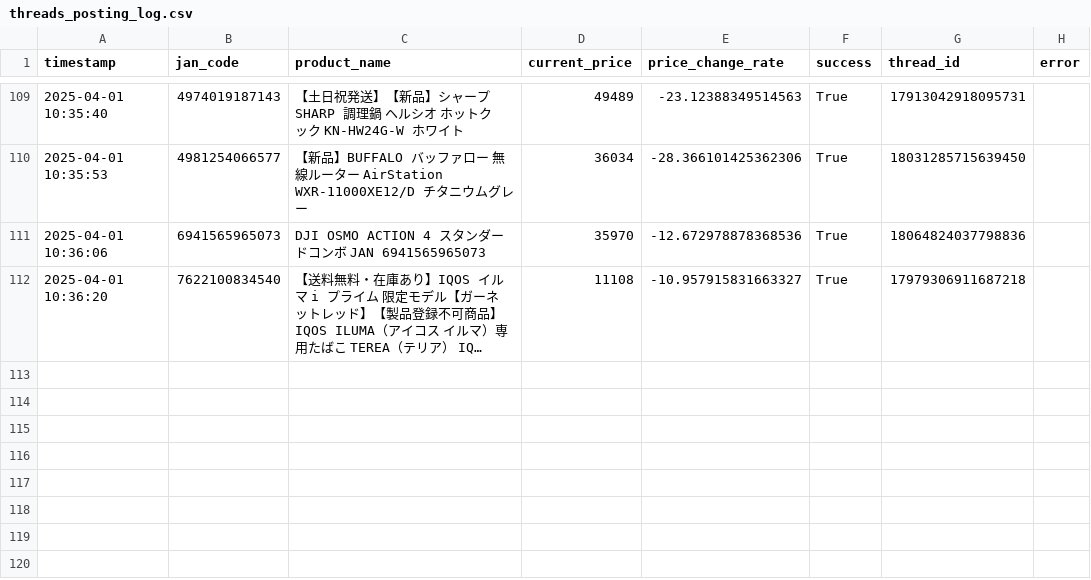
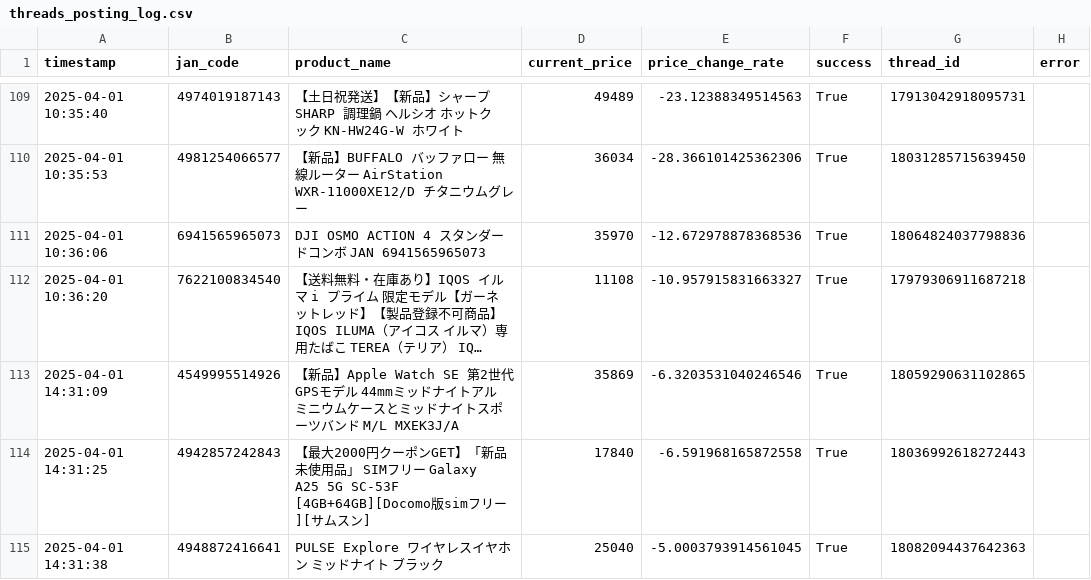
Before and after one commit to fucho777/rakuten-price-monitor, a CSV file: threads_posting_log.csv, drawn as a sheet; only a part is shown, gaps mark what is left out; long unchanged cells end in …; the diff names each change by its address in the sheet, - before the commit and + after, or states it on an @@ line.

```diff
--- a/threads_posting_log.csv
+++ b/threads_posting_log.csv
+row 113: 2025-04-01 14:31:09 | 4549995514926 | 【新品】Apple Watch SE 第2世代 GPSモデル 44mmミッドナイトアルミニウムケースとミッドナイトスポーツバンド M/L MXEK3J/A | 35869 | -6.3203531040246546 | True | 18059290631102865
+row 114: 2025-04-01 14:31:25 | 4942857242843 | 【最大2000円クーポンGET】「新品 未使用品」 SIMフリー Galaxy A25 5G SC-53F [4GB+64GB][Docomo版simフリー][サムスン] | 17840 | -6.591968165872558 | True | 18036992618272443
+row 115: 2025-04-01 14:31:38 | 4948872416641 | PULSE Explore ワイヤレスイヤホン ミッドナイト ブラック | 25040 | -5.0003793914561045 | True | 18082094437642363
```
Also changed, not shown: product_list.csv, 3 other files.
